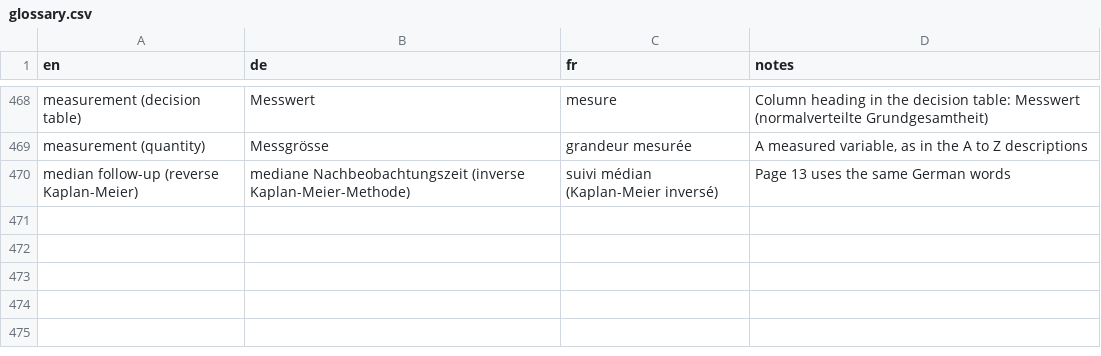
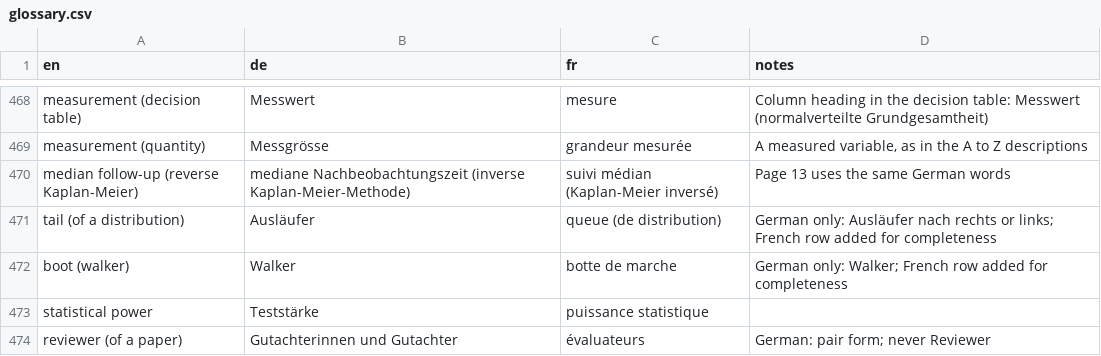
Before and after one commit to hfr-ortho/stats-formation, a CSV file: docs/glossary.csv, drawn as a sheet; only a part is shown, gaps mark what is left out; the diff names each change by its address in the sheet, - before the commit and + after, or states it on an @@ line.

```diff
--- a/docs/glossary.csv
+++ b/docs/glossary.csv
+row 471: tail (of a distribution) | Ausläufer | queue (de distribution) | German only: Ausläufer nach rechts or links; French row added for completeness
+row 472: boot (walker) | Walker | botte de marche | German only: Walker; French row added for completeness
+row 473: statistical power | Teststärke | puissance statistique
+row 474: reviewer (of a paper) | Gutachterinnen und Gutachter | évaluateurs | German: pair form; never Reviewer
```
Also changed, not shown: 13 other files.
